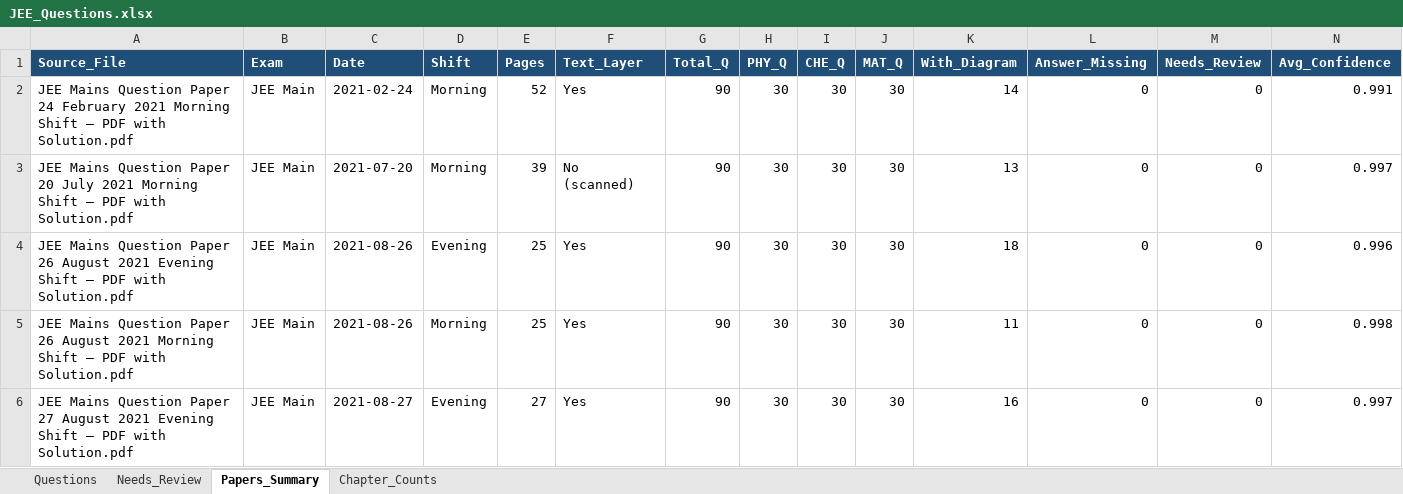
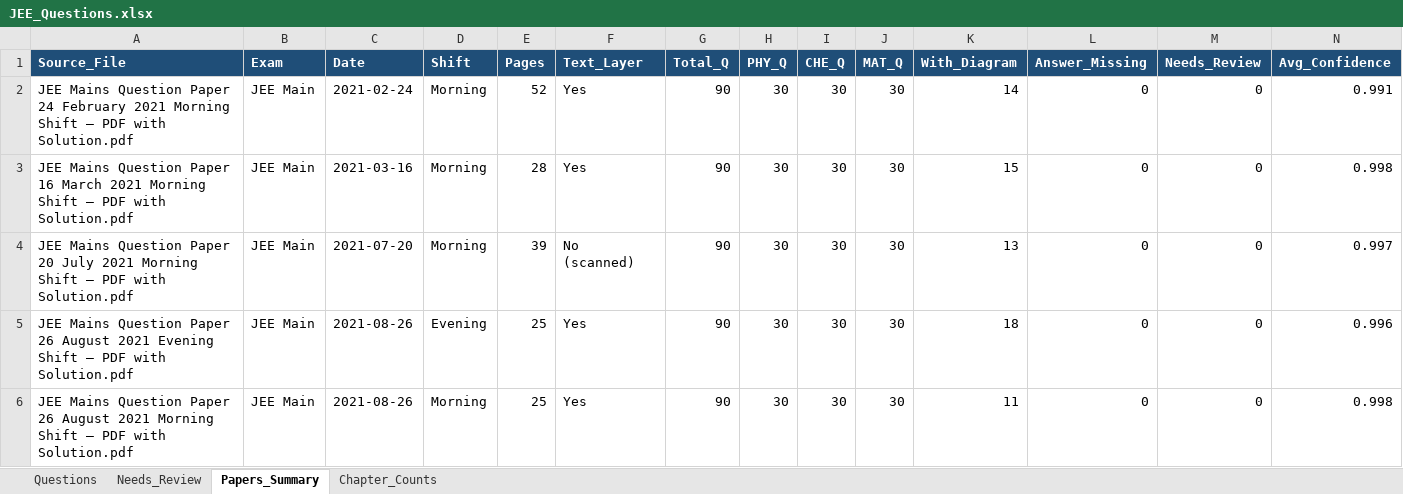
Before and after one commit to RohitBopche/IIT-JEE, an Excel workbook: output/JEE_Questions.xlsx, sheet Papers_Summary, drawn as a sheet; only a part is shown; the shorter side is filled out with more unchanged rows; values as stored, in another font and other column widths than the file's, no borders; rows hold the shown columns only; the diff names each change by its address in the sheet, - before the commit and + after, or states it on an @@ line.

```diff
--- a/output/JEE_Questions.xlsx (sheet Papers_Summary)
+++ b/output/JEE_Questions.xlsx (sheet Papers_Summary)
+row 3: JEE Mains Question Paper 16 March 2021 Morning Shift – PDF with Solution.pdf | JEE Main | 2021-03-16 | Morning | 28 | Yes | 90 | 30 | 30 | 30 | 15 | 0 | 0 | 0.998
```
Also changed, not shown: sheet Questions, sheet Chapter_Counts, 28 other files.
